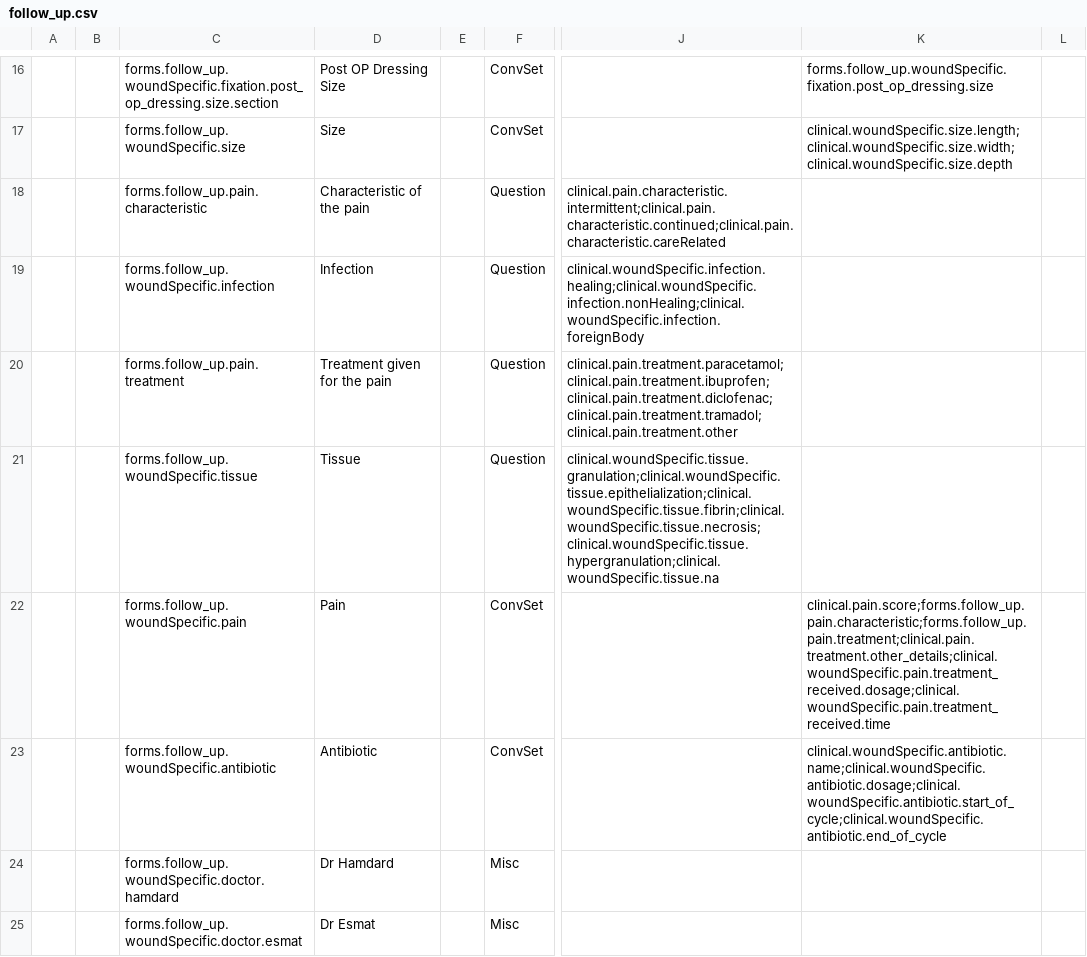
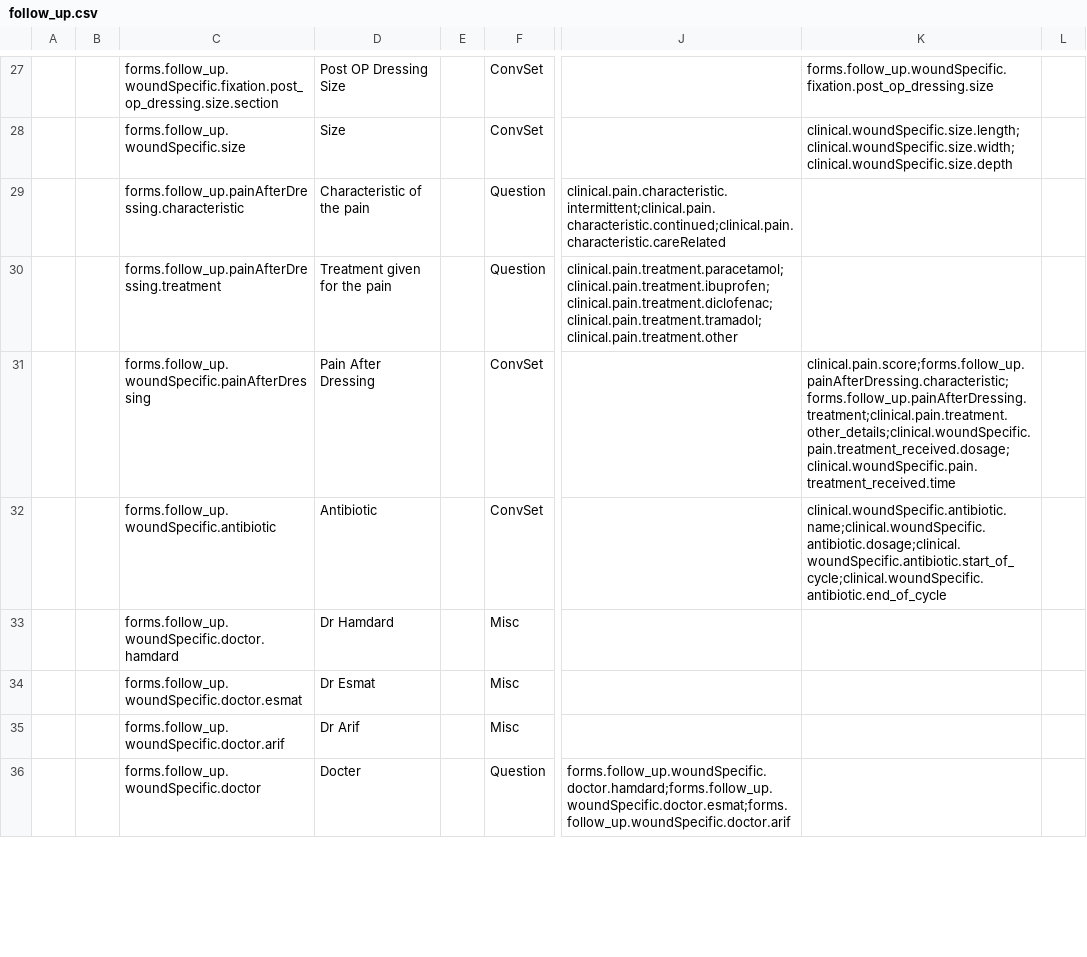
Before and after one commit to Belal-Noory/kunduz-wcc-bahmni-config, a CSV file: openmrs-module-initializer/configuration/concepts/follow_up.csv, drawn as a sheet; only a part is shown, gaps mark what is left out; the shorter side is filled out with more unchanged rows; addresses are those after the commit; the diff covers the shown part only; the diff names each change by its address in the sheet, - before the commit and + after, or states it on an @@ line.

Commit message:
Docter Changes added to the Follow Up form

```diff
--- a/openmrs-module-initializer/configuration/concepts/follow_up.csv
+++ b/openmrs-module-initializer/configuration/concepts/follow_up.csv
-C29: forms.follow_up.pain.characteristic
+C29: forms.follow_up.painAfterDressing.characteristic
@@ row 19 moved to row 6: forms.follow_up.woundSpecific.infection @@
-C30: forms.follow_up.pain.treatment
+C30: forms.follow_up.painAfterDressing.treatment
@@ row 21 moved to row 5: forms.follow_up.woundSpecific.tissue @@
-C31: forms.follow_up.woundSpecific.pain
+C31: forms.follow_up.woundSpecific.painAfterDressing
-D31: Pain
+D31: Pain After Dressing
-K31: clinical.pain.score;forms.follow_up.pain.characteristic;forms.follow_up.pain.treatment;clinical.pain.treatment.other_details;clinical.woundSpecific.pain.treatment_received.dosage;clinical.woundSpecific.pain.treatment_received.time
+K31: clinical.pain.score;forms.follow_up.painAfterDressing.characteristic;forms.follow_up.painAfterDressing.treatment;clinical.pain.treatment.other_details;clinical.woundSpecific.pain.treatment_received.dosage;clinical.woundSpecific.pain.treatment_received.time
```
Also changed, not shown: 11 added rows and 2 edited cells elsewhere in this file.
